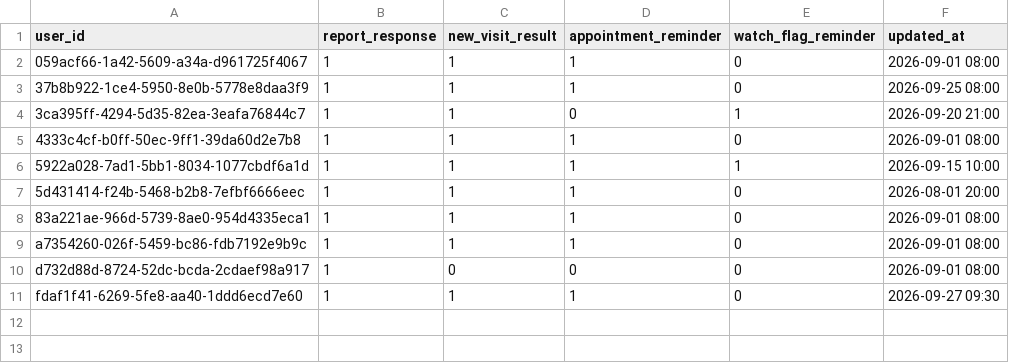
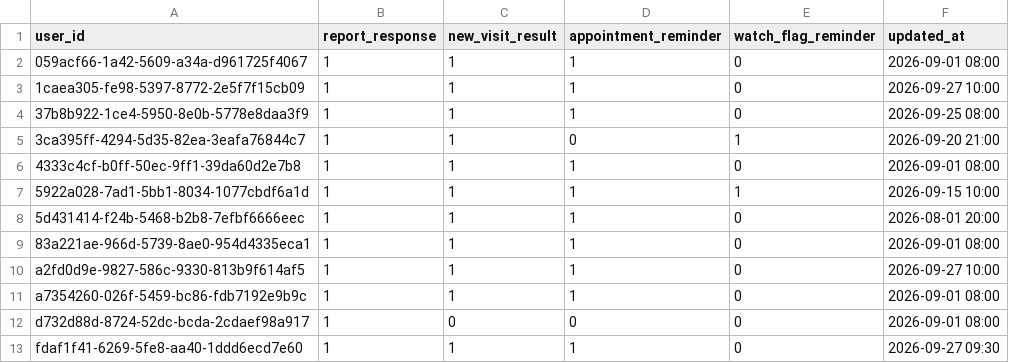
Before and after one commit to PromotedKing/dbiz3-team-a-rubric, a CSV file: data/seed/10_NOTIFICATION_PREFERENCE.csv, drawn as a sheet.

```diff
--- a/data/seed/10_NOTIFICATION_PREFERENCE.csv
+++ b/data/seed/10_NOTIFICATION_PREFERENCE.csv
@@ -2,2 +2,3 @@ user_id,report_response,new_visit_result,appointment_reminder,watch_flag_reminde
 059acf66-1a42-5609-a34a-d961725f4067,1,1,1,0,2026-09-01 08:00
+1caea305-fe98-5397-8772-2e5f7f15cb09,1,1,1,0,2026-09-27 10:00
 37b8b922-1ce4-5950-8e0b-5778e8daa3f9,1,1,1,0,2026-09-25 08:00
@@ -8,2 +9,3 @@ user_id,report_response,new_visit_result,appointment_reminder,watch_flag_reminde
 83a221ae-966d-5739-8ae0-954d4335eca1,1,1,1,0,2026-09-01 08:00
+a2fd0d9e-9827-586c-9330-813b9f614af5,1,1,1,0,2026-09-27 10:00
 a7354260-026f-5459-bc86-fdb7192e9b9c,1,1,1,0,2026-09-01 08:00
```
Also changed, not shown: data/seed/03_USER_ACCOUNT.csv, data/seed/04_CONSENT_RECORD.csv, 18 other files.
